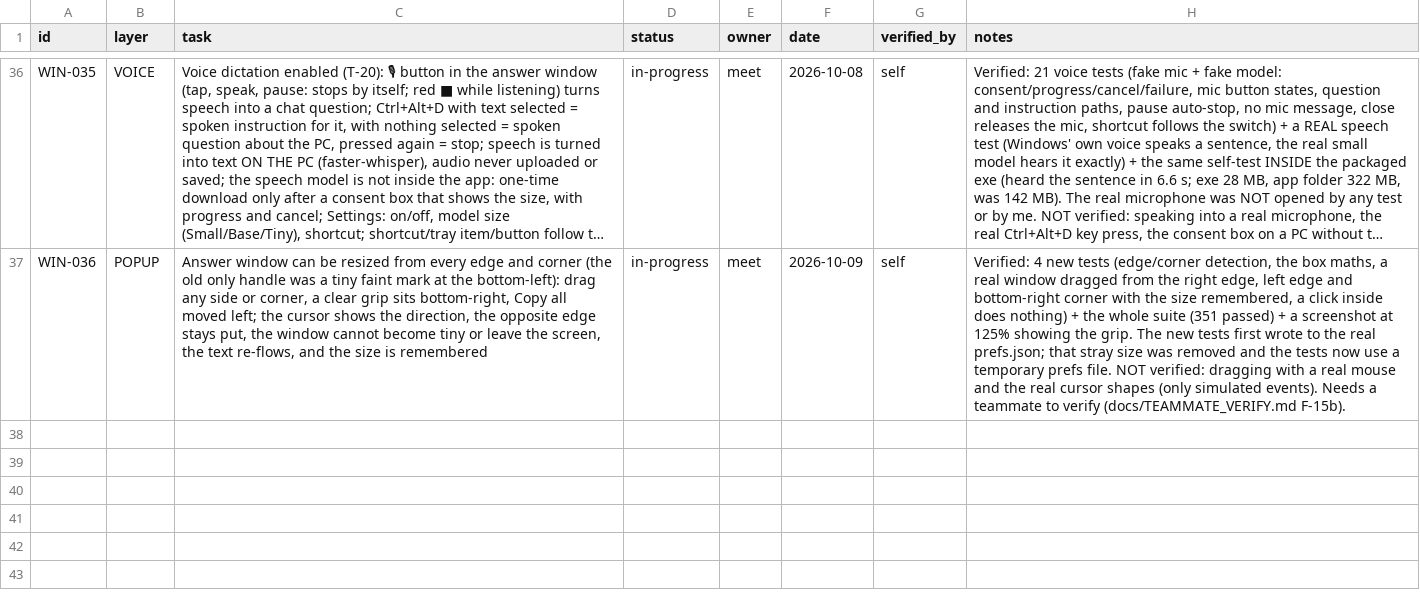
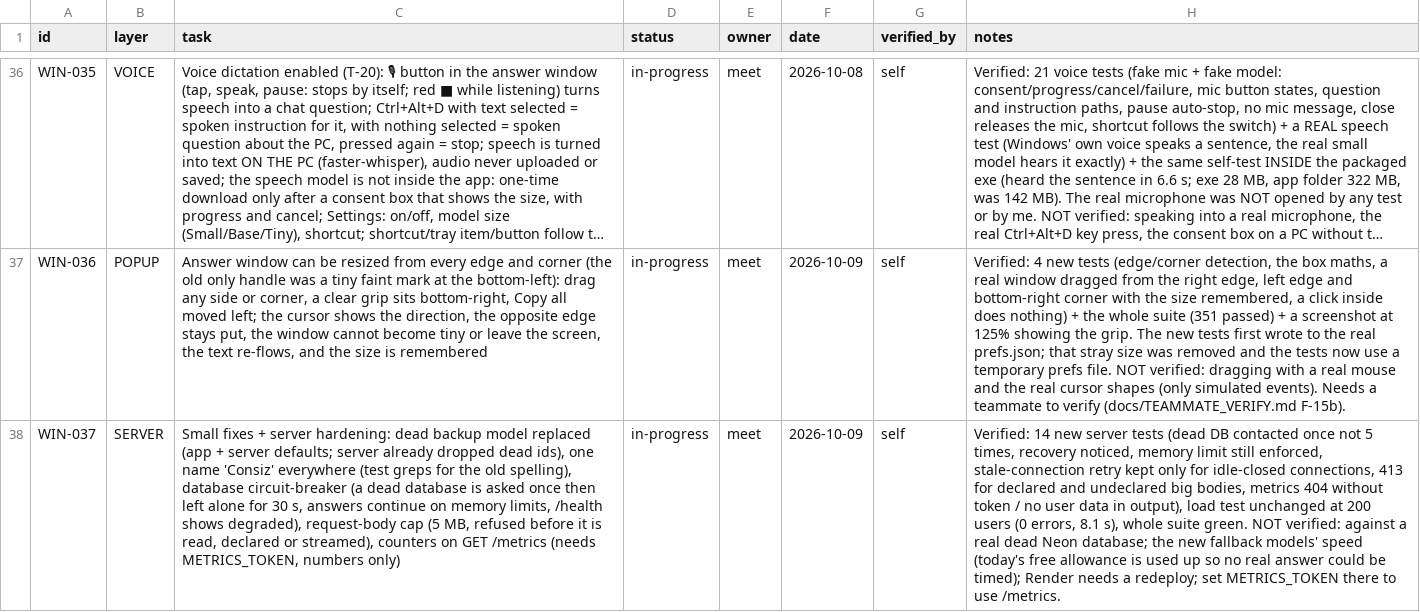
Before and after one commit to MeetShah0656/Consiz-Windows, a CSV file: team/checkpoints-meet-windows.csv, drawn as a sheet; only a part is shown, gaps mark what is left out; long unchanged cells end in …; the diff names each change by its address in the sheet, - before the commit and + after, or states it on an @@ line.

```diff
--- a/team/checkpoints-meet-windows.csv
+++ b/team/checkpoints-meet-windows.csv
+row 38: WIN-037 | SERVER | Small fixes + server hardening: dead backup model replaced (app + server defaults; server already dropped dead ids), one name 'Consiz' everywhere (test greps for the old spelling), database circuit-breaker (a dead database is asked once then left alone for 30 s, answers continue on memory limits, /health shows degraded), request-body cap (5 MB, refused before it is read, declared or streamed), counters on GET /metrics (needs METRICS_TOKEN, numbers only) | in-progress | meet | 2026-10-09 | self | Verified: 14 new server tests (dead DB contacted once not 5 times, recovery noticed, memory limit still enforced, stale-connection retry kept only for idle-closed connections, 413 for declared and undeclared big bodies, metrics 404 without token / no user data in output), load test unchanged at 200 users (0 errors, 8.1 s), whole suite green. NOT verified: against a real dead Neon database; the new fallback models' speed (today's free allowance is used up so no real answer could be timed); Render needs a redeploy; set METRICS_TOKEN there to use /metrics.
```
Also changed, not shown: 11 other files.
